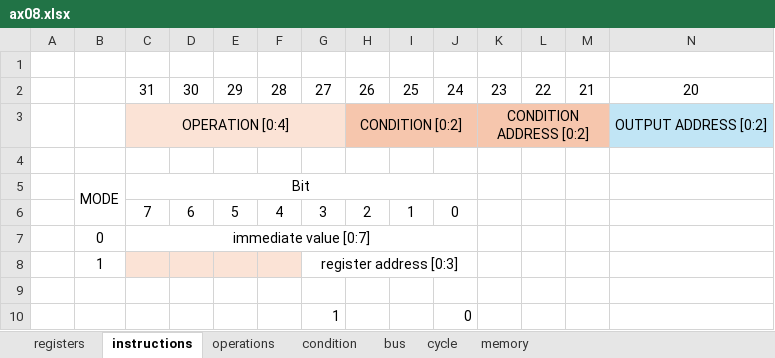
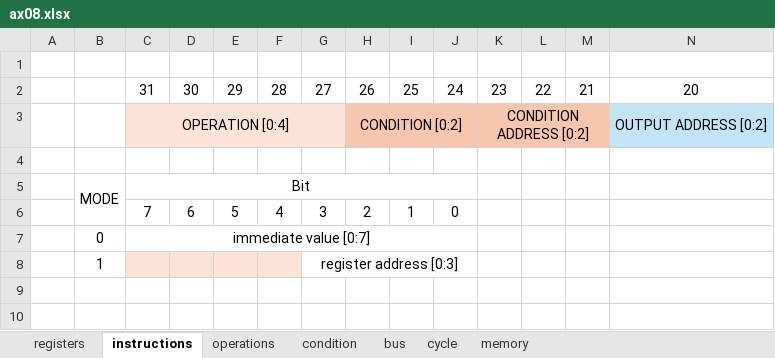
Before and after one commit to VoxelPi/AX08, an Excel workbook: ax08.xlsx, sheet instructions, drawn as a sheet; only a part is shown; values as stored, in another font and other column widths than the file's, no borders; rows hold the shown columns only; the diff names each change by its address in the sheet, - before the commit and + after, or states it on an @@ line.

```diff
--- a/ax08.xlsx (sheet instructions)
+++ b/ax08.xlsx (sheet instructions)
-row 9: (empty)
-row 10:  |  |  |  |  |  | 1 |  |  | 0
```
Also changed, not shown: sheet bus, sheet cycle.
